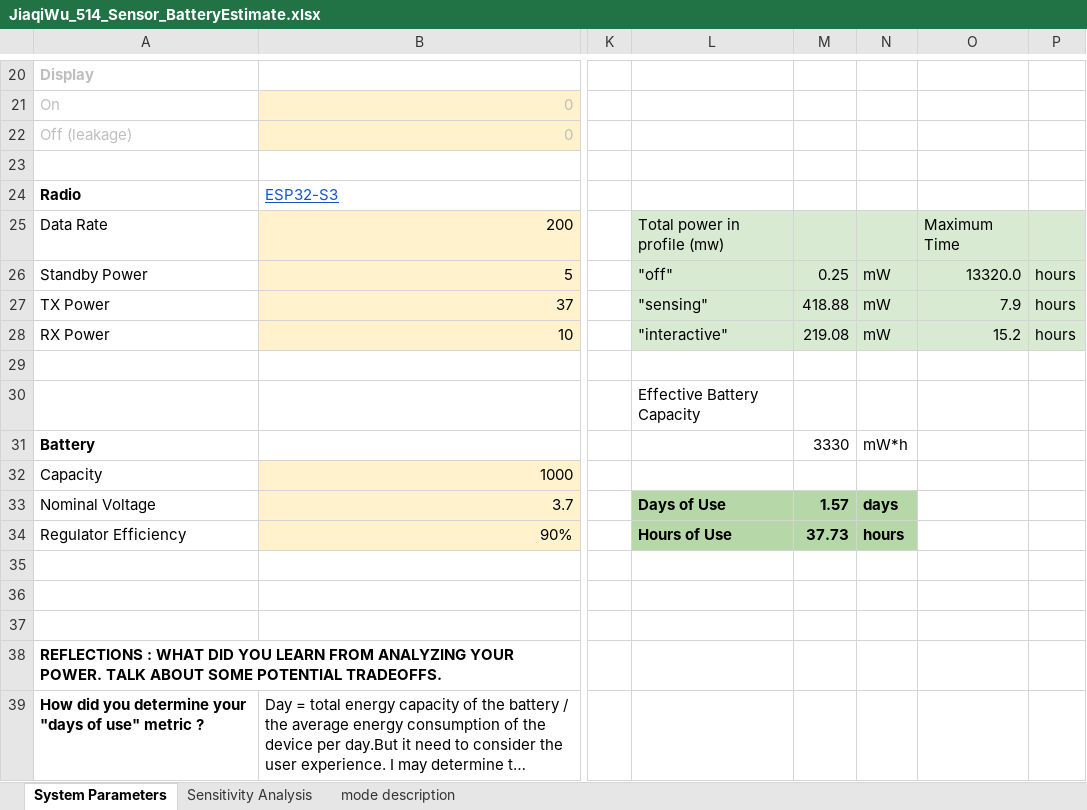
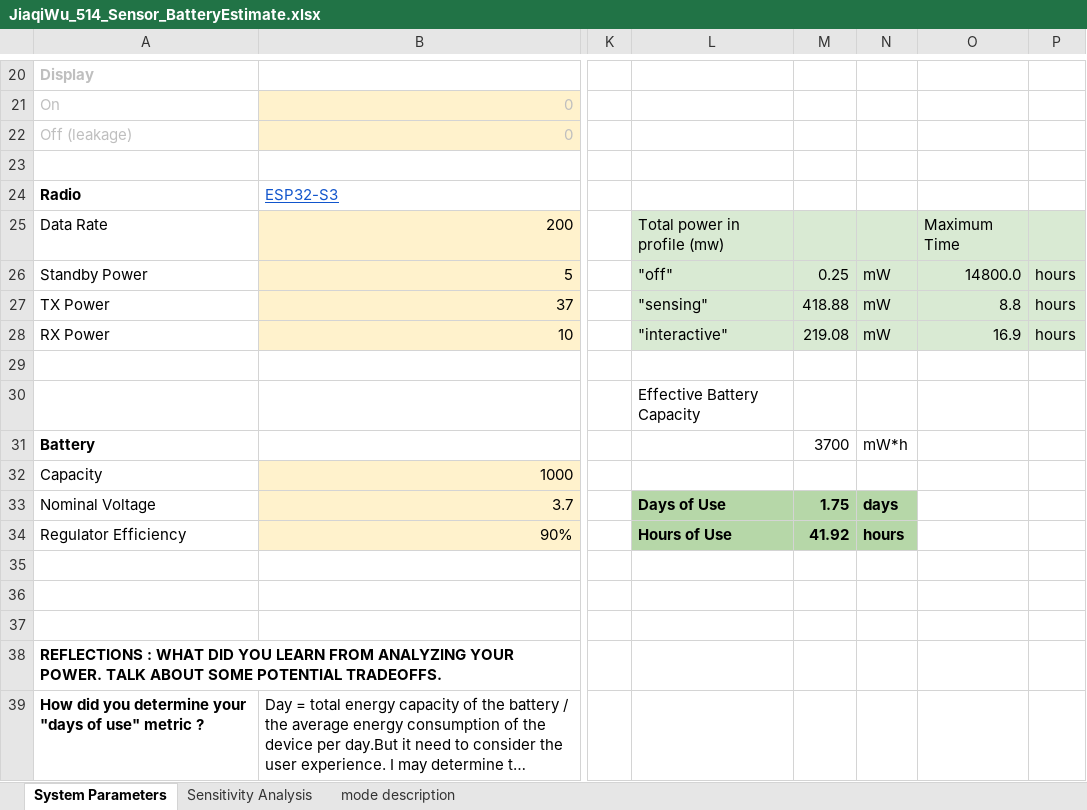
Before and after one commit to jiaqiwu66/514_Project, an Excel workbook: BatteryEstimate/JiaqiWu_514_Sensor_BatteryEstimate.xlsx, sheet System Parameters, drawn as a sheet; only a part is shown, gaps mark what is left out; long unchanged cells end in …; values as stored, in another font and other column widths than the file's, no borders; charts and pictures not drawn; the diff names each change by its address in the sheet, - before the commit and + after, or states it on an @@ line.

```diff
--- a/BatteryEstimate/JiaqiWu_514_Sensor_BatteryEstimate.xlsx (sheet System Parameters)
+++ b/BatteryEstimate/JiaqiWu_514_Sensor_BatteryEstimate.xlsx (sheet System Parameters)
-O26: 13320.0
+O26: 14800.0
-O27: 7.9
+O27: 8.8
-O28: 15.2
+O28: 16.9
-M31: 3330
+M31: 3700
-M33: 1.57
+M33: 1.75
-M34: 37.73
+M34: 41.92
```
Also changed, not shown: BatteryEstimate/JiaqiWu_514_Display_BatteryEstimate.xlsx, 54 other files.
